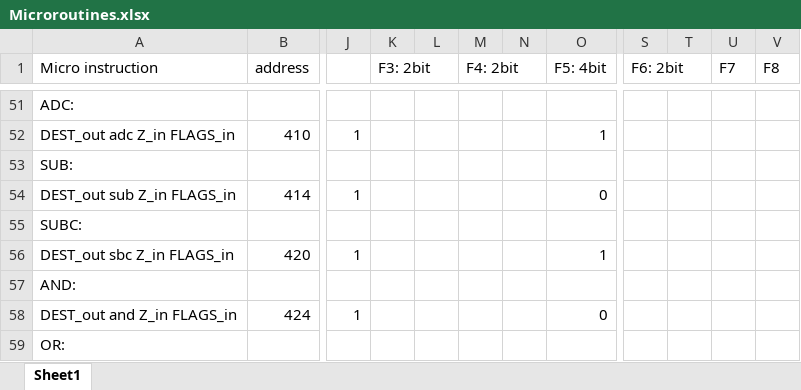
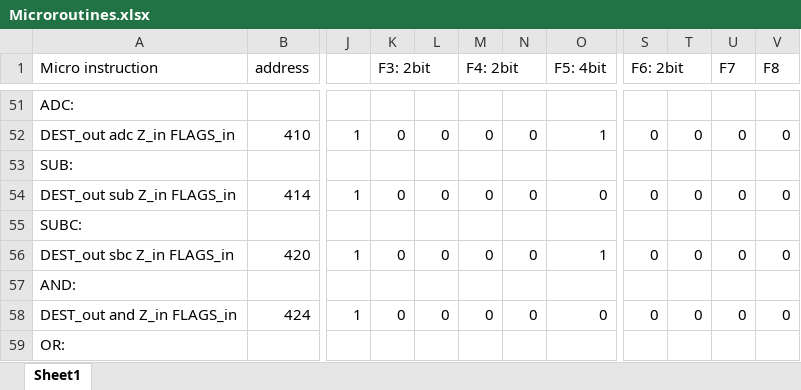
Before and after one commit to mhomran/PDP11, an Excel workbook: Microroutines.xlsx, sheet Sheet1, drawn as a sheet; only a part is shown, gaps mark what is left out; values as stored, in another font and other column widths than the file's, no cell formats; the diff covers the shown part only; the diff names each change by its address in the sheet, - before the commit and + after, or states it on an @@ line.

```diff
--- a/Microroutines.xlsx (sheet Sheet1)
+++ b/Microroutines.xlsx (sheet Sheet1)
-K52 (F3: 2bit): (empty)
+K52 (F3: 2bit): 0
-L52: (empty)
+L52: 0
-M52 (F4: 2bit): (empty)
+M52 (F4: 2bit): 0
-N52: (empty)
+N52: 0
-S52 (F6: 2bit): (empty)
+S52 (F6: 2bit): 0
-T52: (empty)
+T52: 0
-U52 (F7): (empty)
+U52 (F7): 0
-V52 (F8): (empty)
+V52 (F8): 0
-K54 (F3: 2bit): (empty)
+K54 (F3: 2bit): 0
-L54: (empty)
+L54: 0
-M54 (F4: 2bit): (empty)
+M54 (F4: 2bit): 0
-N54: (empty)
+N54: 0
-S54 (F6: 2bit): (empty)
+S54 (F6: 2bit): 0
-T54: (empty)
+T54: 0
-U54 (F7): (empty)
+U54 (F7): 0
-V54 (F8): (empty)
+V54 (F8): 0
-K56 (F3: 2bit): (empty)
+K56 (F3: 2bit): 0
-L56: (empty)
+L56: 0
-M56 (F4: 2bit): (empty)
+M56 (F4: 2bit): 0
-N56: (empty)
+N56: 0
-S56 (F6: 2bit): (empty)
+S56 (F6: 2bit): 0
-T56: (empty)
+T56: 0
-U56 (F7): (empty)
+U56 (F7): 0
-V56 (F8): (empty)
+V56 (F8): 0
-K58 (F3: 2bit): (empty)
+K58 (F3: 2bit): 0
-L58: (empty)
+L58: 0
-M58 (F4: 2bit): (empty)
+M58 (F4: 2bit): 0
-N58: (empty)
+N58: 0
-S58 (F6: 2bit): (empty)
+S58 (F6: 2bit): 0
-T58: (empty)
+T58: 0
-U58 (F7): (empty)
+U58 (F7): 0
-V58 (F8): (empty)
+V58 (F8): 0
```
Also changed, not shown: 2 added rows, 2 removed rows and 358 edited cells elsewhere in this sheet, cell formats, 1 other file.
